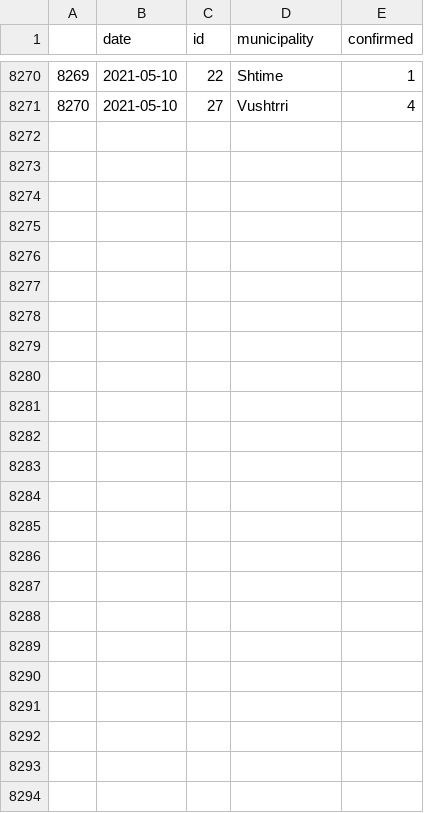
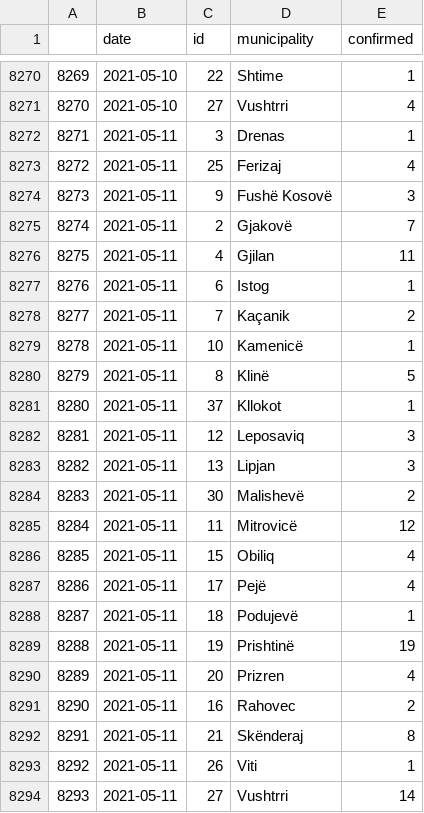
Before and after one commit to KushtrimVisoka/datasets, a CSV file: covid19kosovo_timeseries_municipality.csv, drawn as a sheet; only a part is shown, gaps mark what is left out.

```diff
--- a/covid19kosovo_timeseries_municipality.csv
+++ b/covid19kosovo_timeseries_municipality.csv
@@ -8271 +8271,24 @@
 "8270",2021-05-10,"27","Vushtrri",4
+"8271",2021-05-11,"3","Drenas",1
+"8272",2021-05-11,"25","Ferizaj",4
+"8273",2021-05-11,"9","Fushë Kosovë",3
+"8274",2021-05-11,"2","Gjakovë",7
+"8275",2021-05-11,"4","Gjilan",11
+"8276",2021-05-11,"6","Istog",1
+"8277",2021-05-11,"7","Kaçanik",2
+"8278",2021-05-11,"10","Kamenicë",1
+"8279",2021-05-11,"8","Klinë",5
+"8280",2021-05-11,"37","Kllokot",1
+"8281",2021-05-11,"12","Leposaviq",3
+"8282",2021-05-11,"13","Lipjan",3
+"8283",2021-05-11,"30","Malishevë",2
+"8284",2021-05-11,"11","Mitrovicë",12
+"8285",2021-05-11,"15","Obiliq",4
+"8286",2021-05-11,"17","Pejë",4
+"8287",2021-05-11,"18","Podujevë",1
+"8288",2021-05-11,"19","Prishtinë",19
+"8289",2021-05-11,"20","Prizren",4
+"8290",2021-05-11,"16","Rahovec",2
+"8291",2021-05-11,"21","Skënderaj",8
+"8292",2021-05-11,"26","Viti",1
+"8293",2021-05-11,"27","Vushtrri",14
```
Also changed, not shown: covid19kosovo_timeseries.csv, 1 other file.
